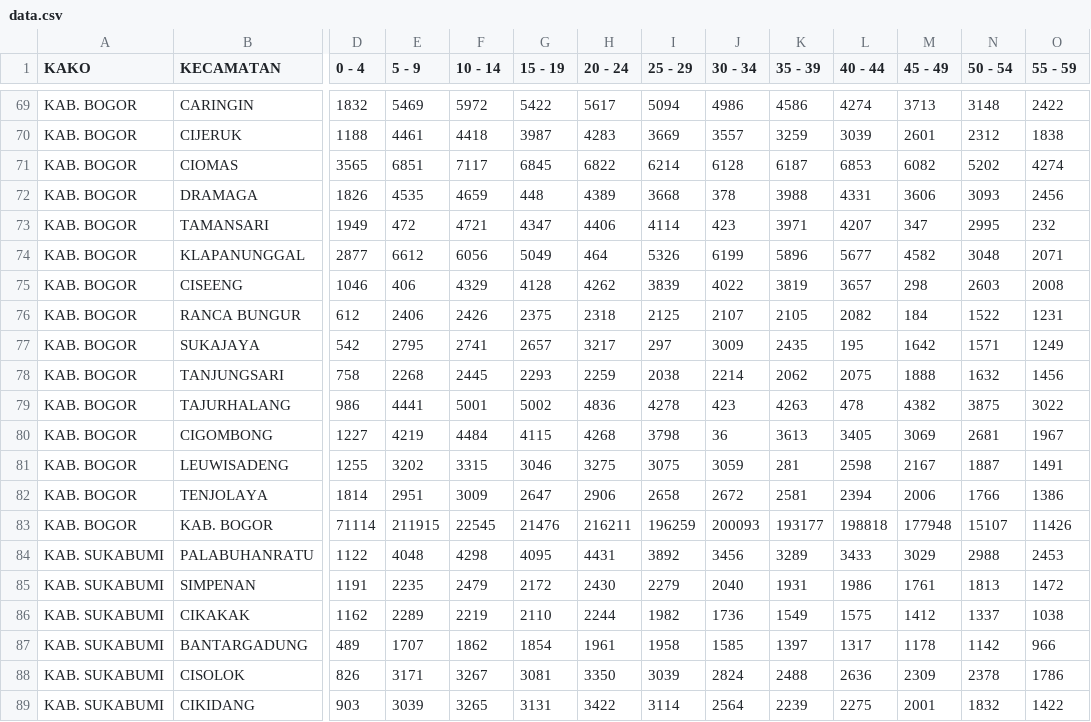
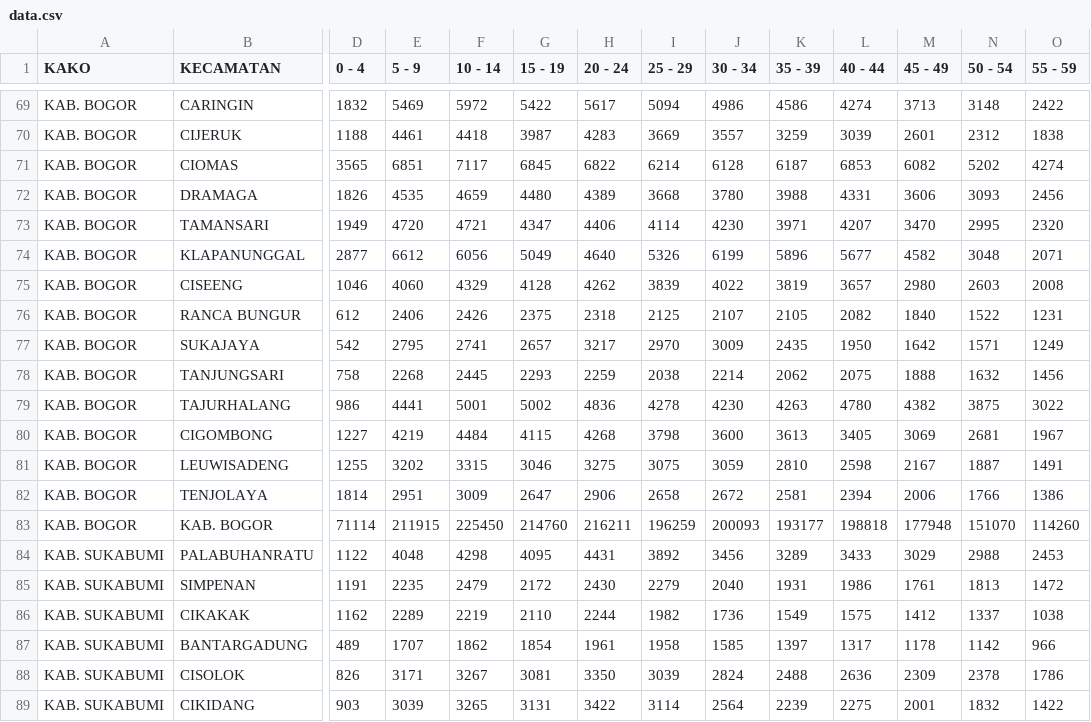
Before and after one commit to firmanh3200/makro32, a CSV file: piramida2024/data.csv, drawn as a sheet; only a part is shown, gaps mark what is left out; the diff covers the shown part only; the diff names each change by its address in the sheet, - before the commit and + after, or states it on an @@ line.

```diff
--- a/piramida2024/data.csv
+++ b/piramida2024/data.csv
-G72 (15 - 19): 448
+G72 (15 - 19): 4480
-J72 (30 - 34): 378
+J72 (30 - 34): 3780
-E73 (5 - 9): 472
+E73 (5 - 9): 4720
-J73 (30 - 34): 423
+J73 (30 - 34): 4230
-M73 (45 - 49): 347
+M73 (45 - 49): 3470
-O73 (55 - 59): 232
+O73 (55 - 59): 2320
-H74 (20 - 24): 464
+H74 (20 - 24): 4640
-E75 (5 - 9): 406
+E75 (5 - 9): 4060
-M75 (45 - 49): 298
+M75 (45 - 49): 2980
-M76 (45 - 49): 184
+M76 (45 - 49): 1840
-I77 (25 - 29): 297
+I77 (25 - 29): 2970
-L77 (40 - 44): 195
+L77 (40 - 44): 1950
-J79 (30 - 34): 423
+J79 (30 - 34): 4230
-L79 (40 - 44): 478
+L79 (40 - 44): 4780
-J80 (30 - 34): 36
+J80 (30 - 34): 3600
-K81 (35 - 39): 281
+K81 (35 - 39): 2810
-F83 (10 - 14): 22545
+F83 (10 - 14): 225450
-G83 (15 - 19): 21476
+G83 (15 - 19): 214760
-N83 (50 - 54): 15107
+N83 (50 - 54): 151070
-O83 (55 - 59): 11426
+O83 (55 - 59): 114260
```
Also changed, not shown: 27 edited cells elsewhere in this file.
